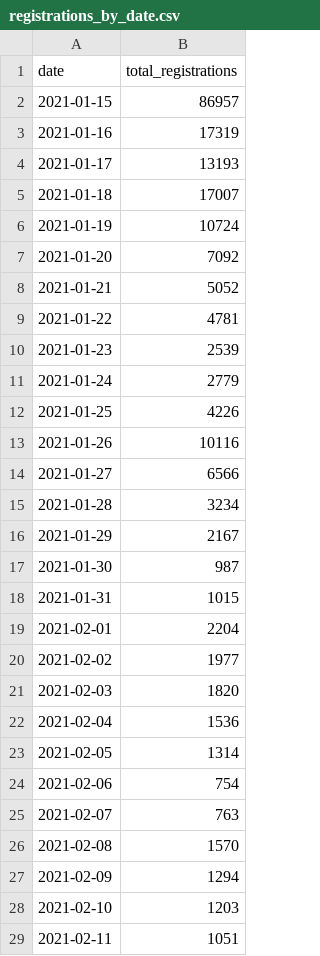
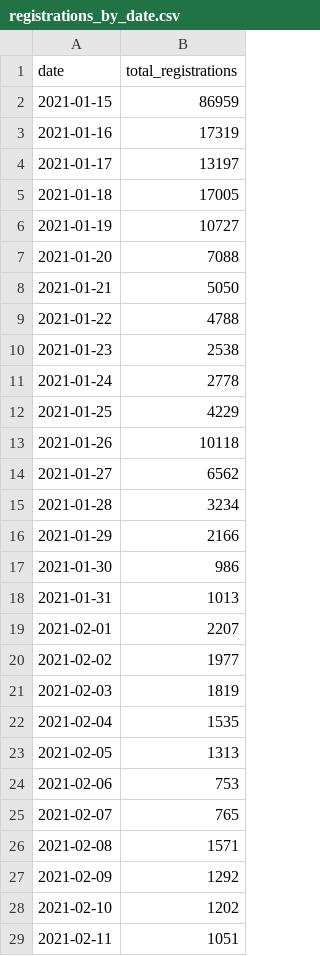
Before and after one commit to vykend/COVID19-Vaccination-Czechia, a CSV file: registrations_by_date.csv, drawn as a sheet; only a part is shown; the diff covers the shown part only.

```diff
--- a/registrations_by_date.csv
+++ b/registrations_by_date.csv
@@ -1,29 +1,29 @@
 date,total_registrations
-2021-01-15,86957
+2021-01-15,86959
 2021-01-16,17319
-2021-01-17,13193
-2021-01-18,17007
-2021-01-19,10724
-2021-01-20,7092
-2021-01-21,5052
-2021-01-22,4781
-2021-01-23,2539
-2021-01-24,2779
-2021-01-25,4226
-2021-01-26,10116
-2021-01-27,6566
+2021-01-17,13197
+2021-01-18,17005
+2021-01-19,10727
+2021-01-20,7088
+2021-01-21,5050
+2021-01-22,4788
+2021-01-23,2538
+2021-01-24,2778
+2021-01-25,4229
+2021-01-26,10118
+2021-01-27,6562
 2021-01-28,3234
-2021-01-29,2167
-2021-01-30,987
-2021-01-31,1015
-2021-02-01,2204
+2021-01-29,2166
+2021-01-30,986
+2021-01-31,1013
+2021-02-01,2207
 2021-02-02,1977
-2021-02-03,1820
-2021-02-04,1536
-2021-02-05,1314
-2021-02-06,754
-2021-02-07,763
-2021-02-08,1570
-2021-02-09,1294
-2021-02-10,1203
+2021-02-03,1819
+2021-02-04,1535
+2021-02-05,1313
+2021-02-06,753
+2021-02-07,765
+2021-02-08,1571
+2021-02-09,1292
+2021-02-10,1202
 2021-02-11,1051
```
Also changed, not shown: 1 added row and 147 edited cells elsewhere in this file, aggregation.csv, by_date_and_region.csv, 4 other files.
